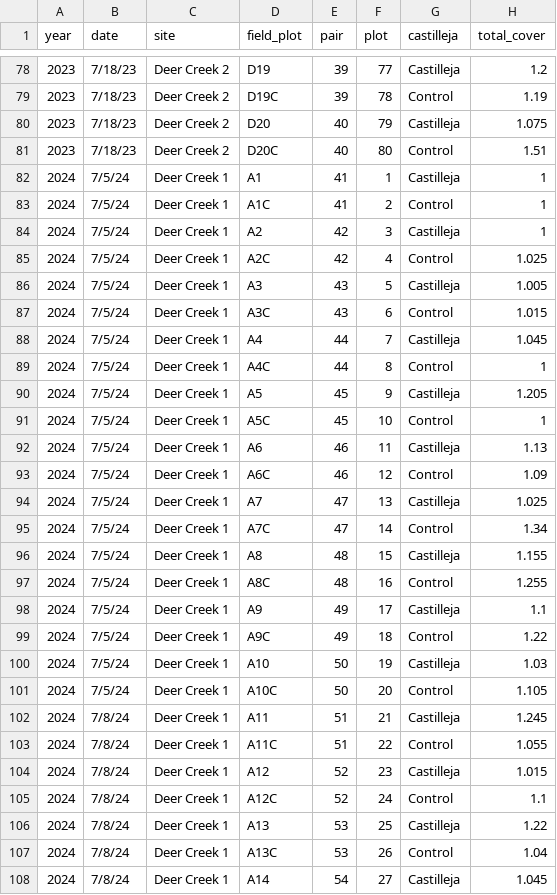
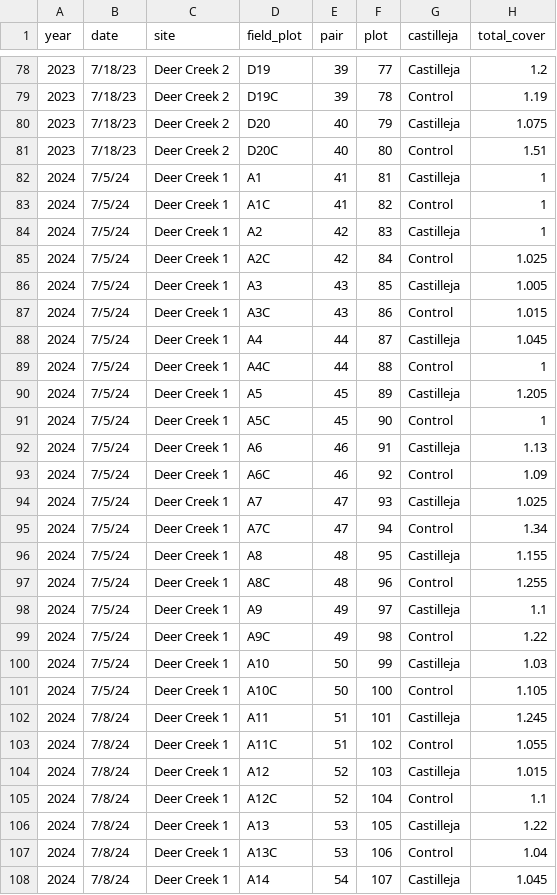
Before and after one commit to Jargrett/Castilleja, a CSV file: Data Analysis/RMBL/Observational REU/Cali Cover 23_24 Combined - Cover.csv, drawn as a sheet; only a part is shown, gaps mark what is left out; the diff covers the shown part only; the diff names each change by its address in the sheet, - before the commit and + after, or states it on an @@ line.

Commit message:
count data

```diff
--- a/Data Analysis/RMBL/Observational REU/Cali Cover 23_24 Combined - Cover.csv
+++ b/Data Analysis/RMBL/Observational REU/Cali Cover 23_24 Combined - Cover.csv
-F82 (plot): 1
+F82 (plot): 81
-F83 (plot): 2
+F83 (plot): 82
-F84 (plot): 3
+F84 (plot): 83
-F85 (plot): 4
+F85 (plot): 84
-F86 (plot): 5
+F86 (plot): 85
-F87 (plot): 6
+F87 (plot): 86
-F88 (plot): 7
+F88 (plot): 87
-F89 (plot): 8
+F89 (plot): 88
-F90 (plot): 9
+F90 (plot): 89
-F91 (plot): 10
+F91 (plot): 90
-F92 (plot): 11
+F92 (plot): 91
-F93 (plot): 12
+F93 (plot): 92
-F94 (plot): 13
+F94 (plot): 93
-F95 (plot): 14
+F95 (plot): 94
-F96 (plot): 15
+F96 (plot): 95
-F97 (plot): 16
+F97 (plot): 96
-F98 (plot): 17
+F98 (plot): 97
-F99 (plot): 18
+F99 (plot): 98
-F100 (plot): 19
+F100 (plot): 99
-F101 (plot): 20
+F101 (plot): 100
-F102 (plot): 21
+F102 (plot): 101
-F103 (plot): 22
+F103 (plot): 102
-F104 (plot): 23
+F104 (plot): 103
-F105 (plot): 24
+F105 (plot): 104
-F106 (plot): 25
+F106 (plot): 105
-F107 (plot): 26
+F107 (plot): 106
-F108 (plot): 27
+F108 (plot): 107
```
Also changed, not shown: 93 edited cells elsewhere in this file, Data Analysis/RMBL/Observational REU/Case Cover 23_24 Combined - Cover.csv, 14 other files.
